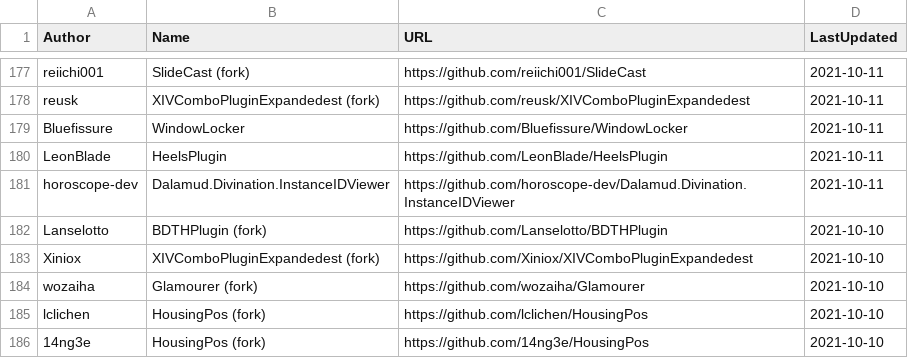
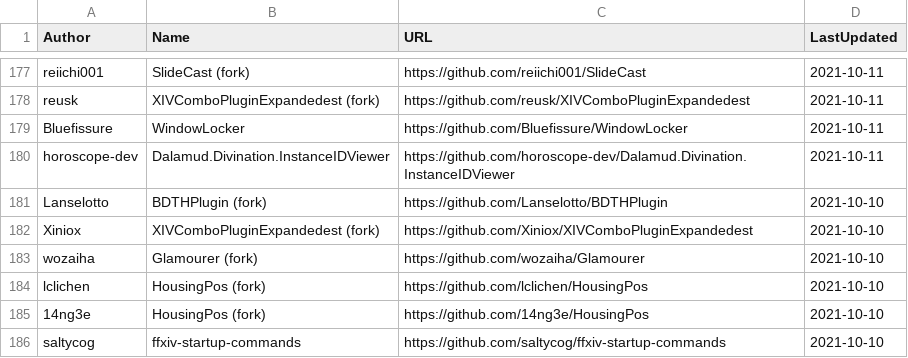
Before and after one commit to kalilistic/xivplugins, a CSV file: docs/_data/repos.csv, drawn as a sheet; only a part is shown, gaps mark what is left out; the shorter side is filled out with more unchanged rows.

```diff
--- a/docs/_data/repos.csv
+++ b/docs/_data/repos.csv
@@ -179,3 +179,2 @@ reusk,XIVComboPluginExpandedest (fork),https://github.com/reusk/XIVComboPluginEx
 Bluefissure,WindowLocker,https://github.com/Bluefissure/WindowLocker,2021-10-11
-LeonBlade,HeelsPlugin,https://github.com/LeonBlade/HeelsPlugin,2021-10-11
 horoscope-dev,Dalamud.Divination.InstanceIDViewer,https://github.com/horoscope-dev/Dalamud.Divination.InstanceIDViewer,2021-10-11
```
